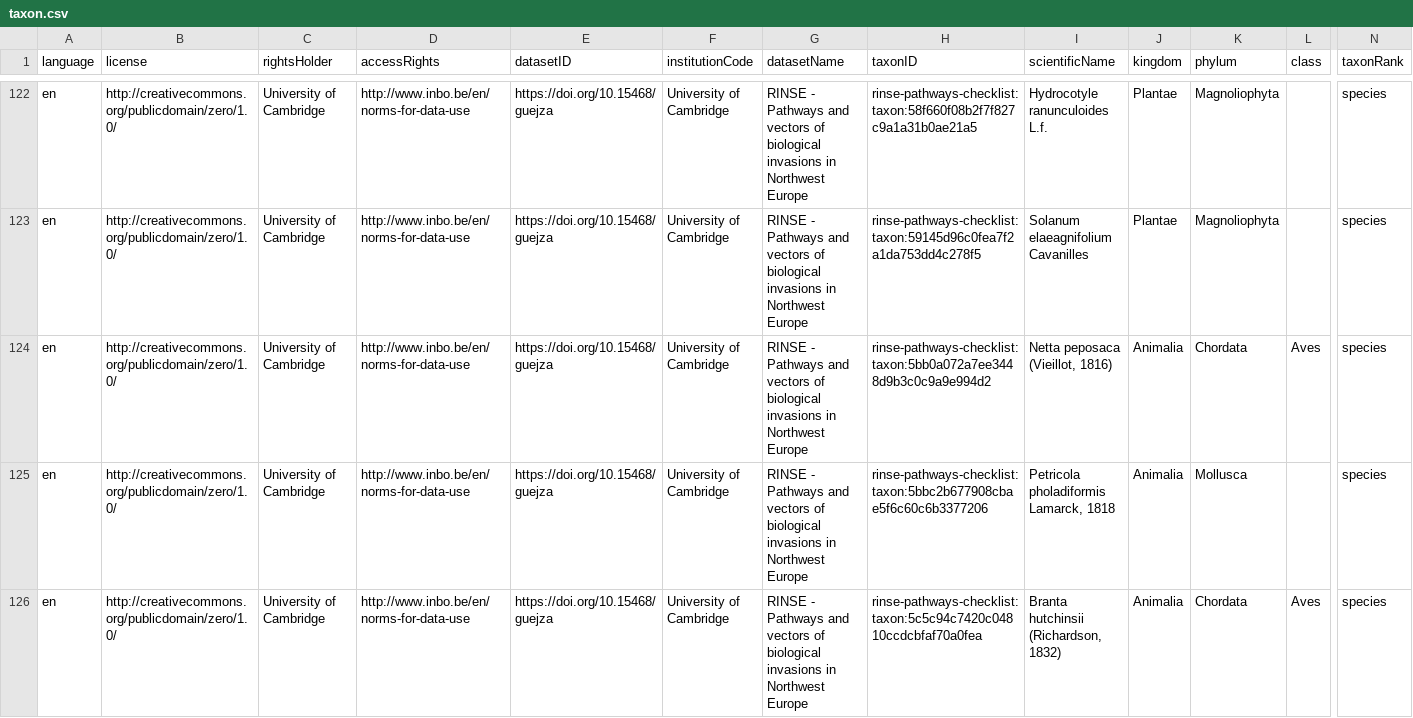
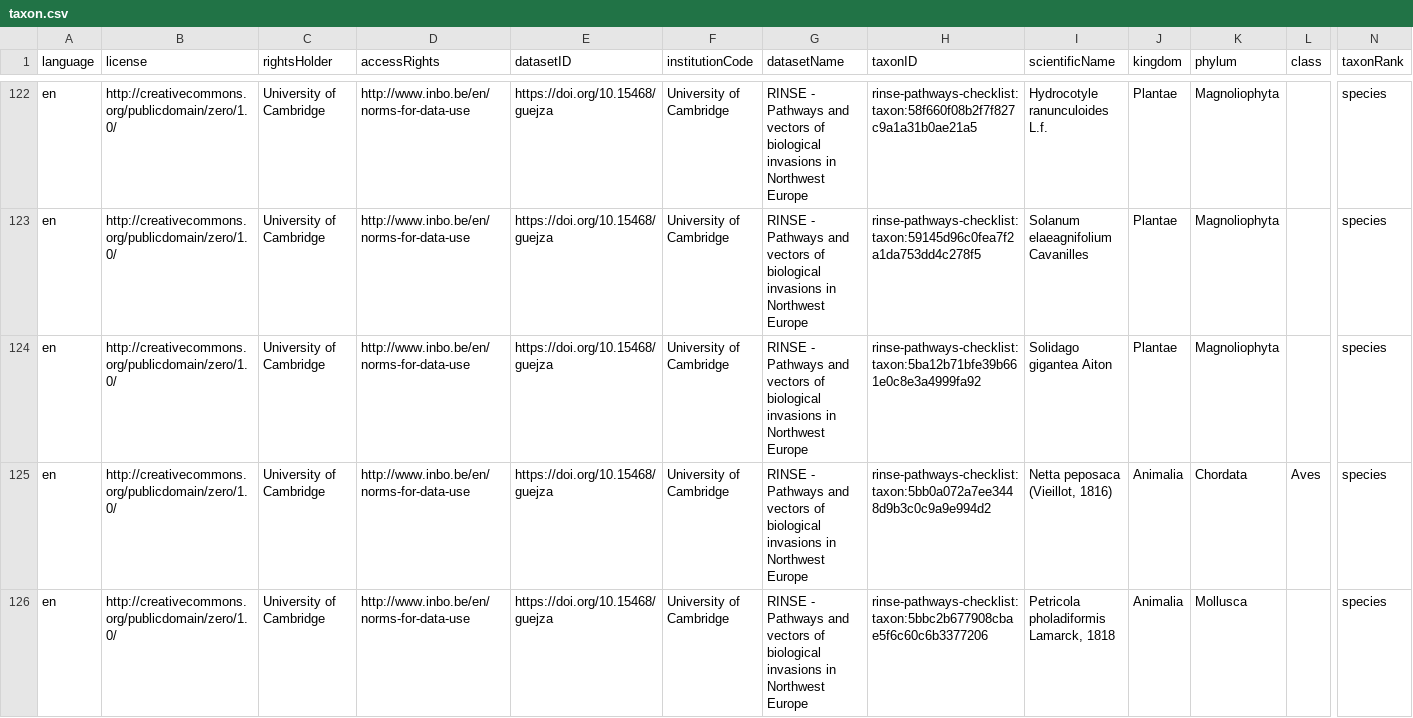
Before and after one commit to trias-project/rinse-pathways-checklist, a CSV file: data/processed/taxon.csv, drawn as a sheet; only a part is shown, gaps mark what is left out; the shorter side is filled out with more unchanged rows; rows hold the shown columns only; the diff covers the shown part only; the diff names each change by its address in the sheet, - before the commit and + after, or states it on an @@ line.

Commit message:
Correct 3 species name that had no backbone match

```diff
--- a/data/processed/taxon.csv
+++ b/data/processed/taxon.csv
+row 124: en | http://creativecommons.org/publicdomain/zero/1.0/ | University of Cambridge | http://www.inbo.be/en/norms-for-data-use | https://doi.org/10.15468/guejza | University of Cambridge | RINSE - Pathways and vectors of biological invasions in Northwest Europe | rinse-pathways-checklist:taxon:5ba12b71bfe39b661e0c8e3a4999fa92 | Solidago gigantea Aiton | Plantae | Magnoliophyta |  | species
```
Also changed, not shown: 2 added rows and 3 removed rows elsewhere in this file, data/processed/description.csv, data/processed/distribution.csv, 3 other files.
